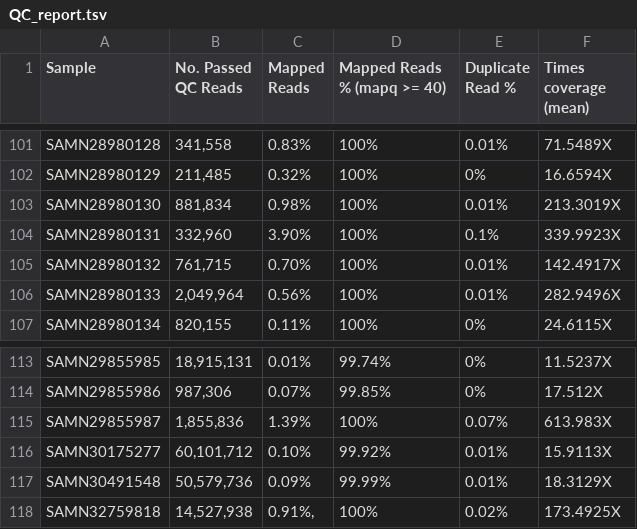
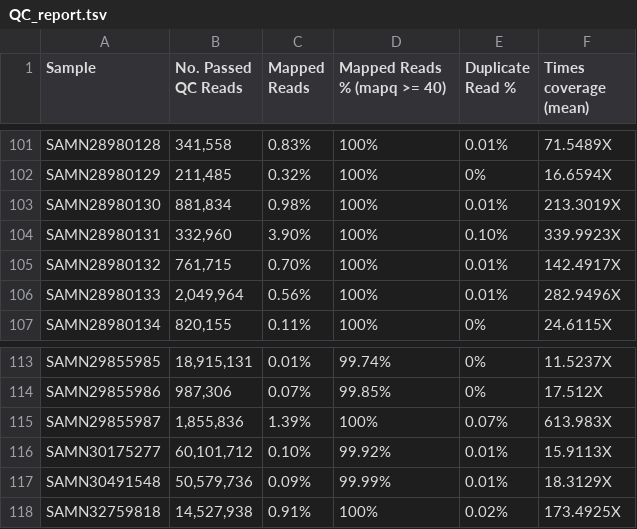
Before and after one commit to nthongle317/asfv_portal, a TSV file: QC_report.tsv, drawn as a sheet; only a part is shown, gaps mark what is left out; the diff covers the shown part only.

```diff
--- a/QC_report.tsv
+++ b/QC_report.tsv
@@ -104 +104 @@ SAMN28980130	881,834 	0.98%	100%	0.01%	213.3019X
-SAMN28980131	332,960 	3.90%	100%	0.1%	339.9923X
+SAMN28980131	"332,960"	3.90%	100%	0.10%	339.9923X
@@ -118 +118 @@ SAMN30491548	50,579,736 	0.09%	99.99%	0.01%	18.3129X
-SAMN32759818	14,527,938 	0.91%,	100%	0.02%	173.4925X
+SAMN32759818	"14,527,938"	0.91%	100%	0.02%	173.4925X
```
Also changed, not shown: 7 edited cells elsewhere in this file.
